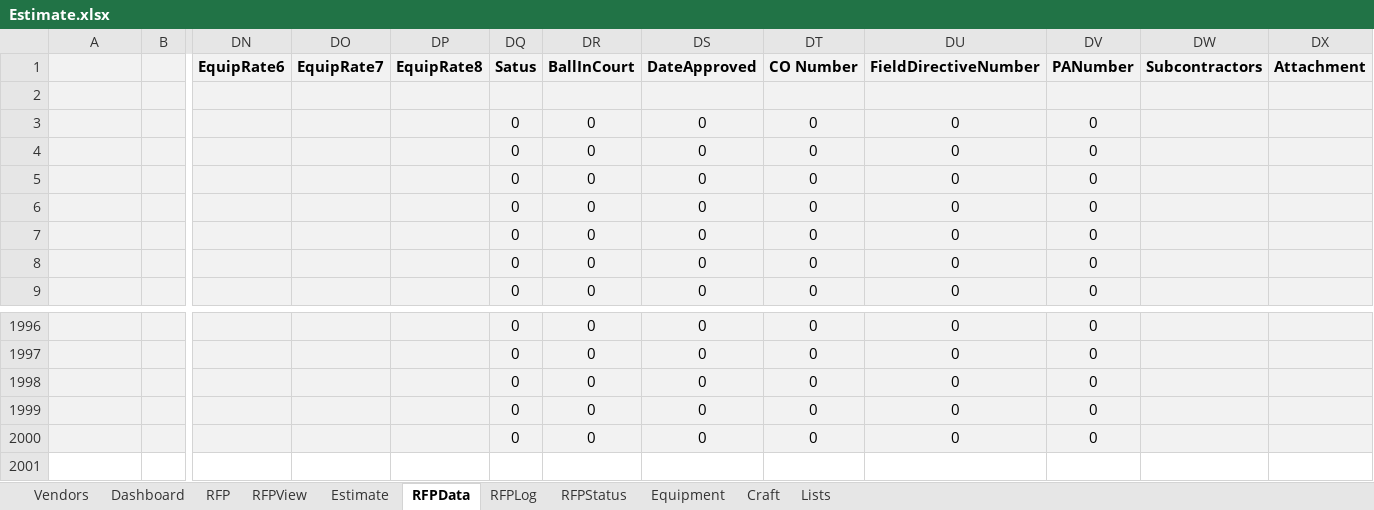
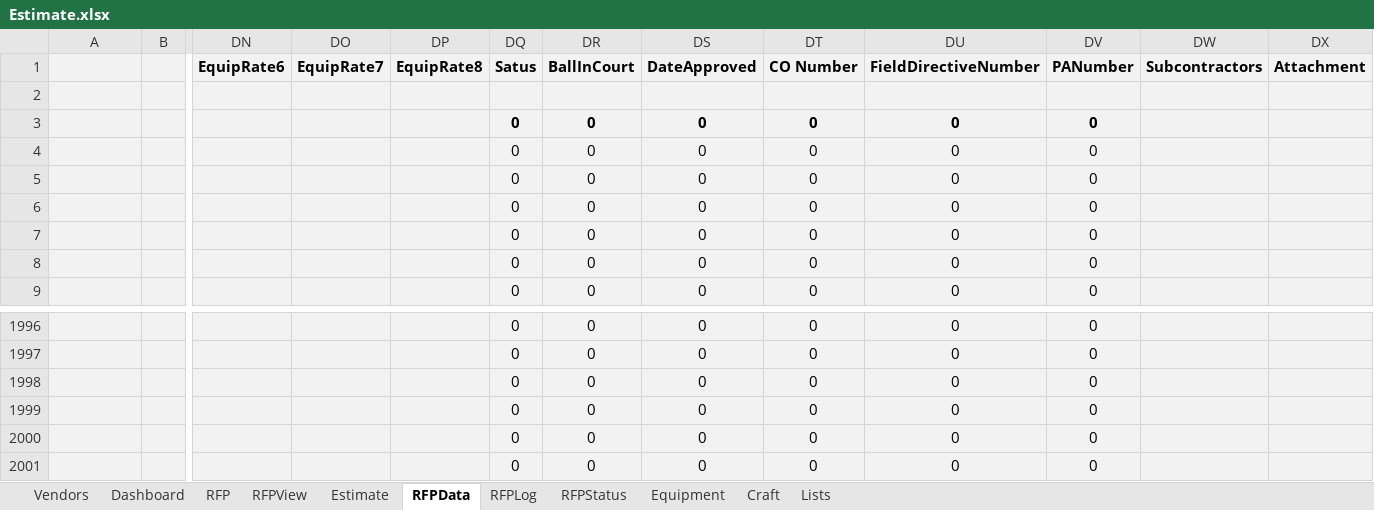
Before and after one commit to dnorthway/dnorthway.github.io, an Excel workbook: Estimate.xlsx, sheet RFPData, drawn as a sheet; only a part is shown, gaps mark what is left out; values as stored, in another font and other column widths than the file's, no borders; charts and pictures not drawn; rows hold the shown columns only; the diff names each change by its address in the sheet, - before the commit and + after, or states it on an @@ line.

```diff
--- a/Estimate.xlsx (sheet RFPData)
+++ b/Estimate.xlsx (sheet RFPData)
-DQ3:DV3 bold: off
+DQ3:DV3 bold: on
+row 2001: 0 |  |  |  |  | 0 | 0 | 0 | 0 | 0 | 0
```
Also changed, not shown: sheet Vendors, sheet RFPLog, sheet RFPStatus, sheet RFPView, formulas that keep their value, charts or pictures.
